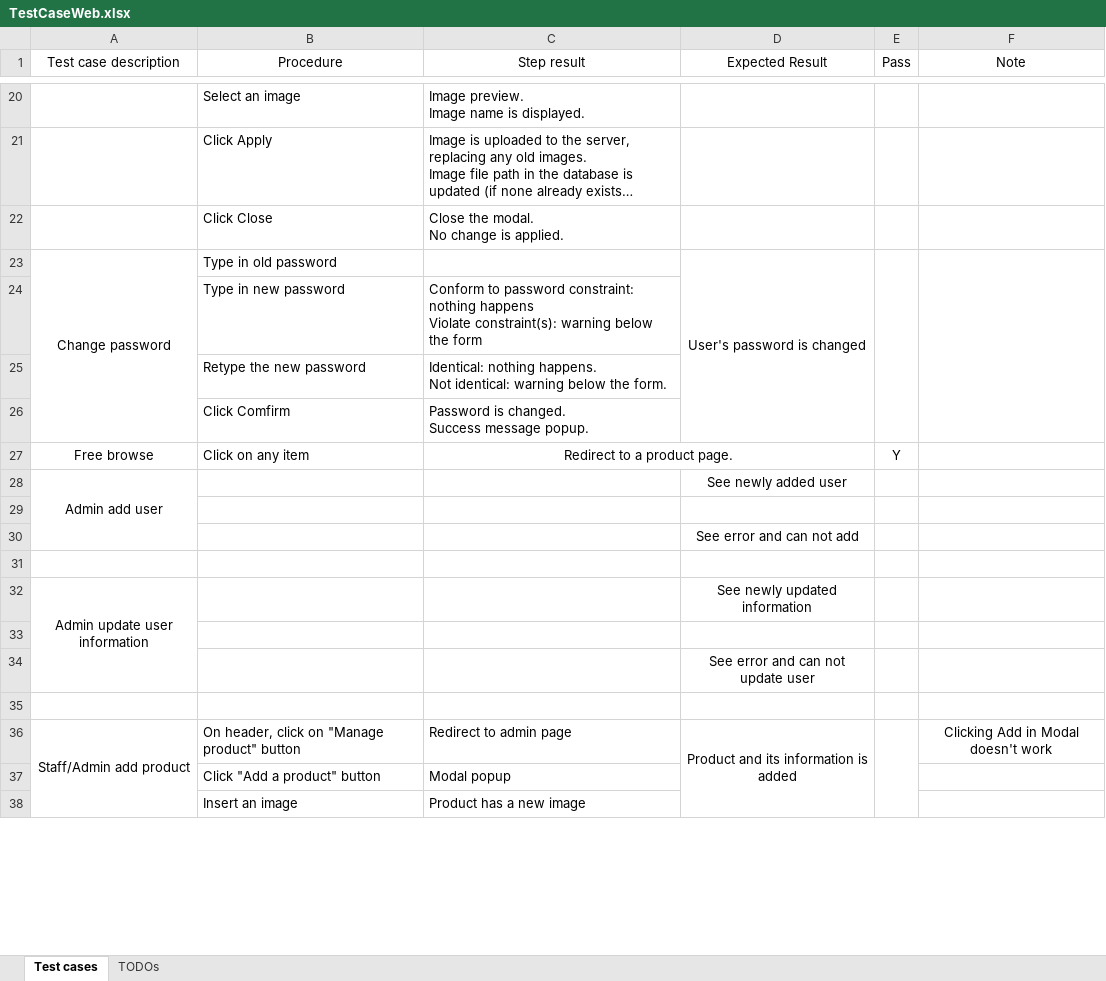
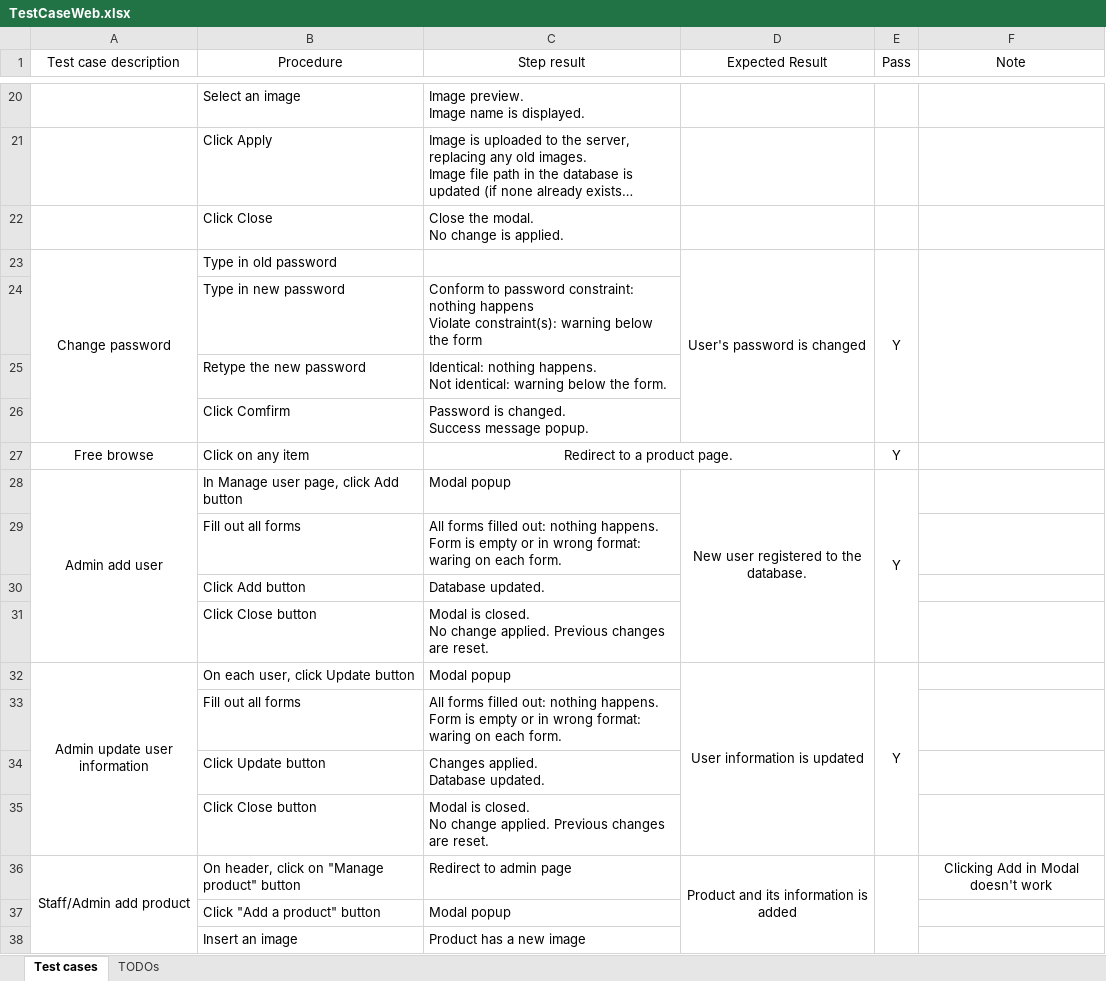
Before and after one commit to ZoroZero/WebProgramming_Assignment, an Excel workbook: TestCaseWeb.xlsx, sheet Test cases, drawn as a sheet; only a part is shown, gaps mark what is left out; long unchanged cells end in …; values as stored, in another font and other column widths than the file's, no borders; removed rows and columns are numbered as before the commit, all else as after; ↵ is a line break in a cell; the diff names each change by its address in the sheet, - before the commit and + after, or states it on an @@ line.

Commit message:
Test case file updates.

```diff
--- a/TestCaseWeb.xlsx (sheet Test cases)
+++ b/TestCaseWeb.xlsx (sheet Test cases)
-E23 (Pass): (empty)
+E23 (Pass): Y
-row 28: Admin add user |  |  | See newly added user
-row 28: (empty)
+row 28: Admin add user | In Manage user page, click Add button | Modal popup | New user registered to the database. | Y
+A28:A31 merged
+D28:D31 merged
+E28:E31 merged
-row 30:  |  |  | See error and can not add
-row 29: (empty)
+row 29:  | Fill out all forms | All forms filled out: nothing happens. ↵ Form is empty or in wrong format: waring on each form.
-row 32: Admin update user information |  |  | See newly updated information
-row 30: (empty)
+row 30:  | Click Add button | Database updated.
-row 34:  |  |  | See error and can not update user
-row 31: (empty)
+row 31:  | Click Close button | Modal is closed. ↵ No change applied. Previous changes are reset.
+row 32: Admin update user information | On each user, click Update button | Modal popup | User information is updated | Y
+row 33:  | Fill out all forms | All forms filled out: nothing happens. ↵ Form is empty or in wrong format: waring on each form.
+row 34:  | Click Update button | Changes applied. ↵ Database updated.
+row 35:  | Click Close button | Modal is closed. ↵ No change applied. Previous changes are reset.
```
Also changed, not shown: sheet TODOs, charts or pictures.
